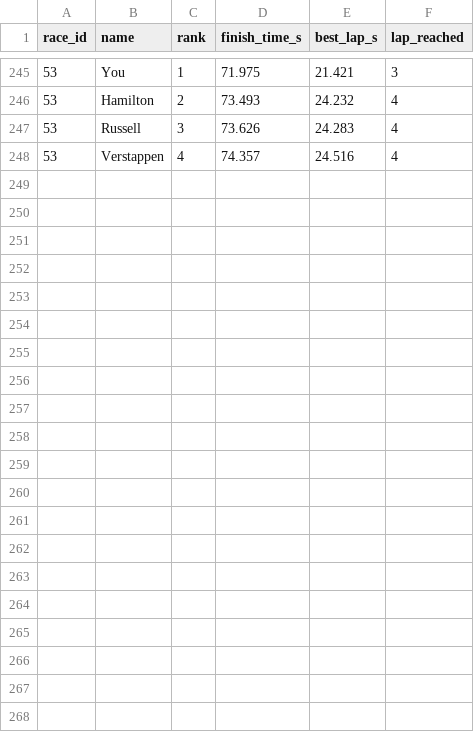
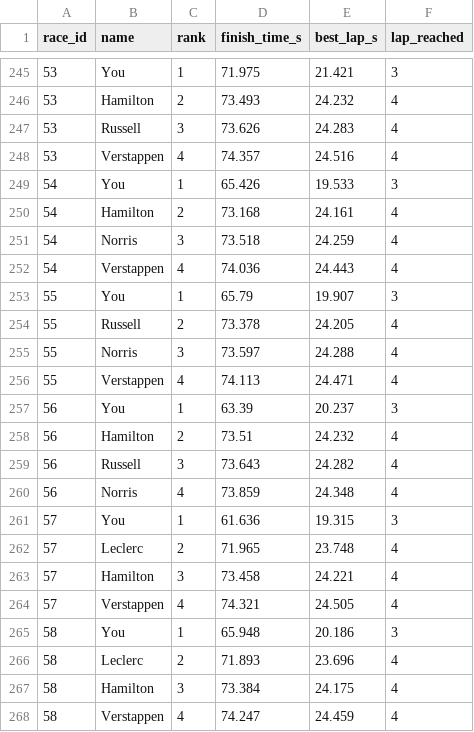
Before and after one commit to PiyapongAusawarachan/formula67, a CSV file: stats/competitor.csv (was formula/stats/competitor.csv), drawn as a sheet; only a part is shown, gaps mark what is left out; the diff names each change by its address in the sheet, - before the commit and + after, or states it on an @@ line.

```diff
--- a/formula/stats/competitor.csv
+++ b/stats/competitor.csv
+row 249: 54 | You | 1 | 65.426 | 19.533 | 3
+row 250: 54 | Hamilton | 2 | 73.168 | 24.161 | 4
+row 251: 54 | Norris | 3 | 73.518 | 24.259 | 4
+row 252: 54 | Verstappen | 4 | 74.036 | 24.443 | 4
+row 253: 55 | You | 1 | 65.79 | 19.907 | 3
+row 254: 55 | Russell | 2 | 73.378 | 24.205 | 4
+row 255: 55 | Norris | 3 | 73.597 | 24.288 | 4
+row 256: 55 | Verstappen | 4 | 74.113 | 24.471 | 4
+row 257: 56 | You | 1 | 63.39 | 20.237 | 3
+row 258: 56 | Hamilton | 2 | 73.51 | 24.232 | 4
+row 259: 56 | Russell | 3 | 73.643 | 24.282 | 4
+row 260: 56 | Norris | 4 | 73.859 | 24.348 | 4
+row 261: 57 | You | 1 | 61.636 | 19.315 | 3
+row 262: 57 | Leclerc | 2 | 71.965 | 23.748 | 4
+row 263: 57 | Hamilton | 3 | 73.458 | 24.221 | 4
+row 264: 57 | Verstappen | 4 | 74.321 | 24.505 | 4
+row 265: 58 | You | 1 | 65.948 | 20.186 | 3
+row 266: 58 | Leclerc | 2 | 71.893 | 23.696 | 4
+row 267: 58 | Hamilton | 3 | 73.384 | 24.175 | 4
+row 268: 58 | Verstappen | 4 | 74.247 | 24.459 | 4
```
Also changed, not shown: stats/lap_time.csv, stats/nitro.csv, 51 other files.
